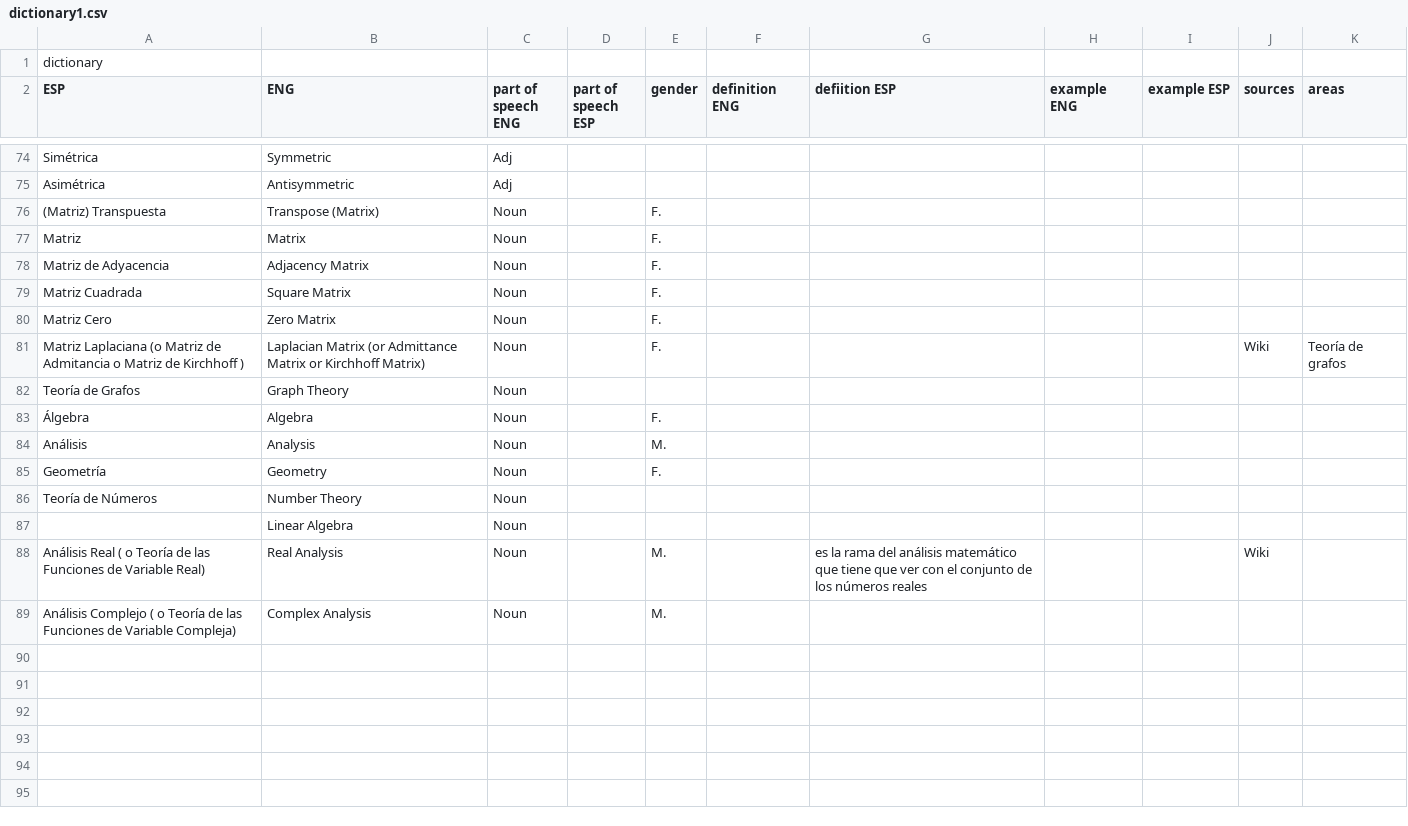
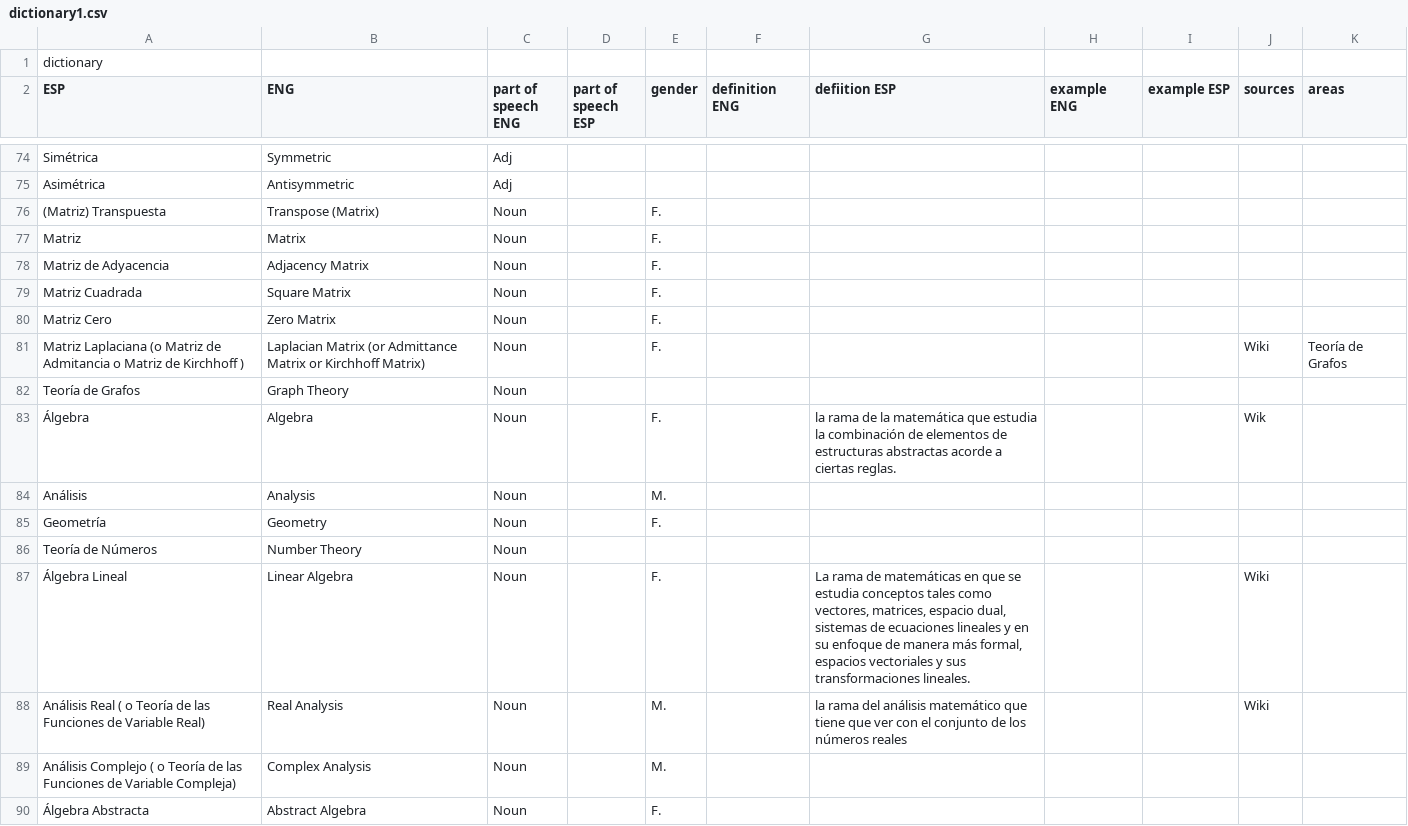
Before and after one commit to AldenMB/MateMath, a CSV file: dictionary1.csv, drawn as a sheet; only a part is shown, gaps mark what is left out; the diff covers the shown part only.

Commit message:
Update dictionary1.csv

```diff
--- a/dictionary1.csv
+++ b/dictionary1.csv
@@ -80,5 +80,5 @@ Matriz Cuadrada,Square Matrix,Noun,,F.,,,,,,,,
 Matriz Cero,Zero Matrix,Noun,,F.,,,,,,,,
-Matriz Laplaciana (o Matriz de Admitancia o Matriz de Kirchhoff ),Laplacian Matrix (or Admittance Matrix or Kirchhoff Matrix),Noun,,F.,,,,,Wiki,Teoría de grafos,,
+Matriz Laplaciana (o Matriz de Admitancia o Matriz de Kirchhoff ),Laplacian Matrix (or Admittance Matrix or Kirchhoff Matrix),Noun,,F.,,,,,Wiki,Teoría de Grafos,,
 Teoría de Grafos,Graph Theory,Noun,,,,,,,,,,
-Álgebra,Algebra,Noun,,F.,,,,,,,,
+Álgebra,Algebra,Noun,,F.,,la rama de la matemática que estudia la combinación de elementos de estructuras abstractas acorde a ciertas reglas.,,,Wik,,,
 Análisis ,Analysis ,Noun,,M.,,,,,,,,
@@ -86,4 +86,5 @@ Geometría,Geometry,Noun,,F.,,,,,,,,
 Teoría de Números,Number Theory,Noun,,,,,,,,,,
-,Linear Algebra,Noun,,,,,,,,,,
-Análisis Real ( o Teoría de las Funciones de Variable Real) ,Real Analysis,Noun,,M.,,es la rama del análisis matemático que tiene que ver con el conjunto de los números reales,,,Wiki,,,
+Álgebra Lineal ,Linear Algebra,Noun,,F.,,"La rama de matemáticas en que se estudia conceptos tales como vectores, matrices, espacio dual, sistemas de ecuaciones lineales y en su enfoque de manera más formal, espacios vectoriales y sus transformaciones lineales.",,,Wiki,,,
+Análisis Real ( o Teoría de las Funciones de Variable Real) ,Real Analysis,Noun,,M.,,la rama del análisis matemático que tiene que ver con el conjunto de los números reales,,,Wiki,,,
 Análisis Complejo ( o Teoría de las Funciones de Variable Compleja) ,Complex Analysis,Noun,,M.,,,,,,,,
+Álgebra Abstracta,Abstract Algebra,Noun,,F.,,,,,,,,
```
Also changed, not shown: 11 added rows elsewhere in this file.
